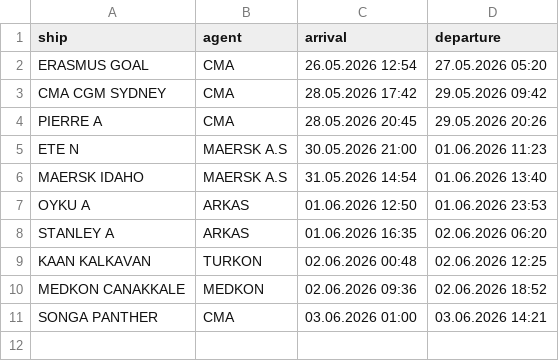
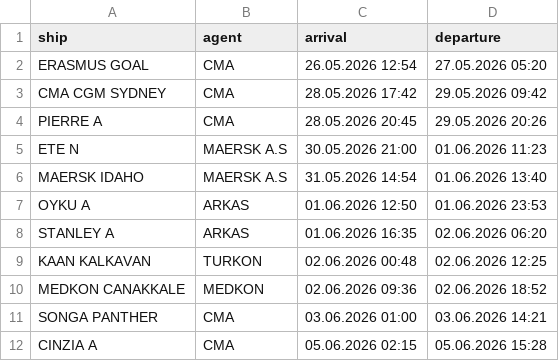
Before and after one commit to biodread35/GemiTakip, a CSV file: data/departures.csv, drawn as a sheet.

```diff
--- a/data/departures.csv
+++ b/data/departures.csv
@@ -11 +11,2 @@ MEDKON CANAKKALE,MEDKON,02.06.2026 09:36,02.06.2026 18:52
 SONGA PANTHER,CMA,03.06.2026 01:00,03.06.2026 14:21
+CINZIA A,CMA,05.06.2026 02:15,05.06.2026 15:28
```
